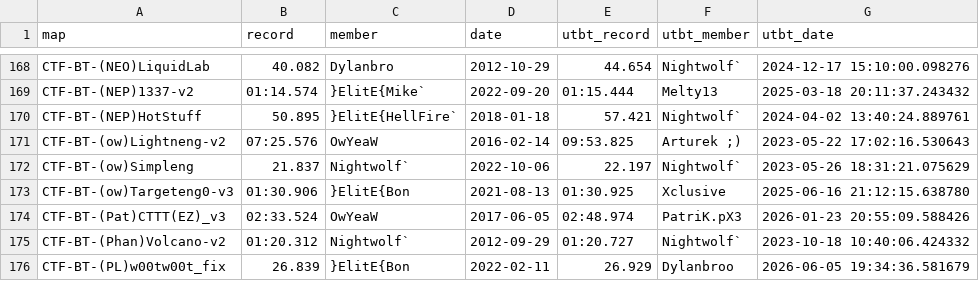
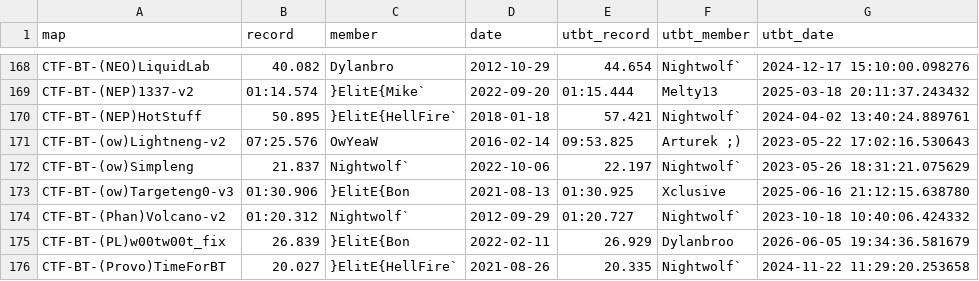
Before and after one commit to UT-BT/utbt_i4g_tracker_frontend, a CSV file: resources/data/unbeaten_i4g_records.csv, drawn as a sheet; only a part is shown, gaps mark what is left out; the shorter side is filled out with more unchanged rows; the diff names each change by its address in the sheet, - before the commit and + after, or states it on an @@ line.

```diff
--- a/resources/data/unbeaten_i4g_records.csv
+++ b/resources/data/unbeaten_i4g_records.csv
-row 174: CTF-BT-(Pat)CTTT(EZ)_v3 | 02:33.524 | OwYeaW | 2017-06-05 | 02:48.974 | PatriK.pX3 | 2026-01-23 20:55:09.588426
```
Also changed, not shown: resources/data/run_metadata.csv.
